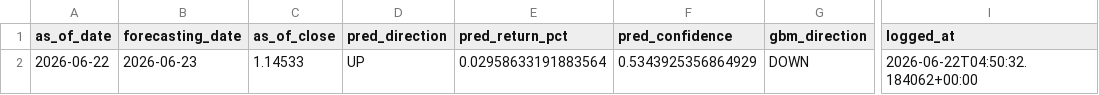
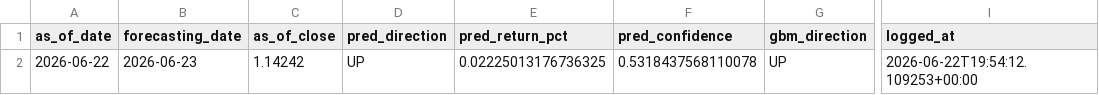
Before and after one commit to velizarMitov/EURUSD-prophet, a CSV file: results/prediction_log.csv, drawn as a sheet; only a part is shown, gaps mark what is left out; the diff names each change by its address in the sheet, - before the commit and + after, or states it on an @@ line.

```diff
--- a/results/prediction_log.csv
+++ b/results/prediction_log.csv
-C2 (as_of_close): 1.14533
+C2 (as_of_close): 1.14242
-E2 (pred_return_pct): 0.02958633191883564
+E2 (pred_return_pct): 0.02225013176736325
-F2 (pred_confidence): 0.5343925356864929
+F2 (pred_confidence): 0.5318437568110078
-G2 (gbm_direction): DOWN
+G2 (gbm_direction): UP
-I2 (logged_at): 2026-06-22T04:50:32.184062+00:00
+I2 (logged_at): 2026-06-22T19:54:12.109253+00:00
```
Also changed, not shown: 2 other files.
